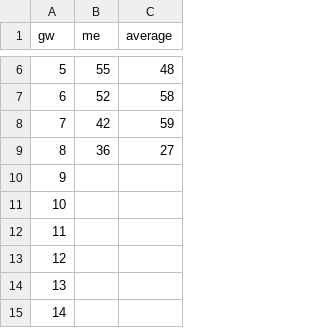
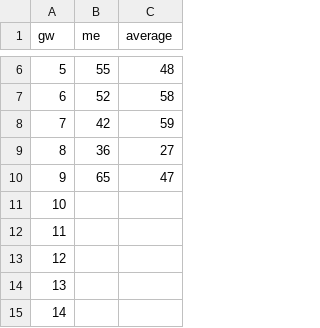
Before and after one commit to janarthduraisingham/fpl, a CSV file: data/points_tracker.csv, drawn as a sheet; only a part is shown, gaps mark what is left out.

```diff
--- a/data/points_tracker.csv
+++ b/data/points_tracker.csv
@@ -9,3 +9,3 @@
 8,36,27
-9,,
+9,65,47
 10,,
```
Also changed, not shown: 22 other files.
